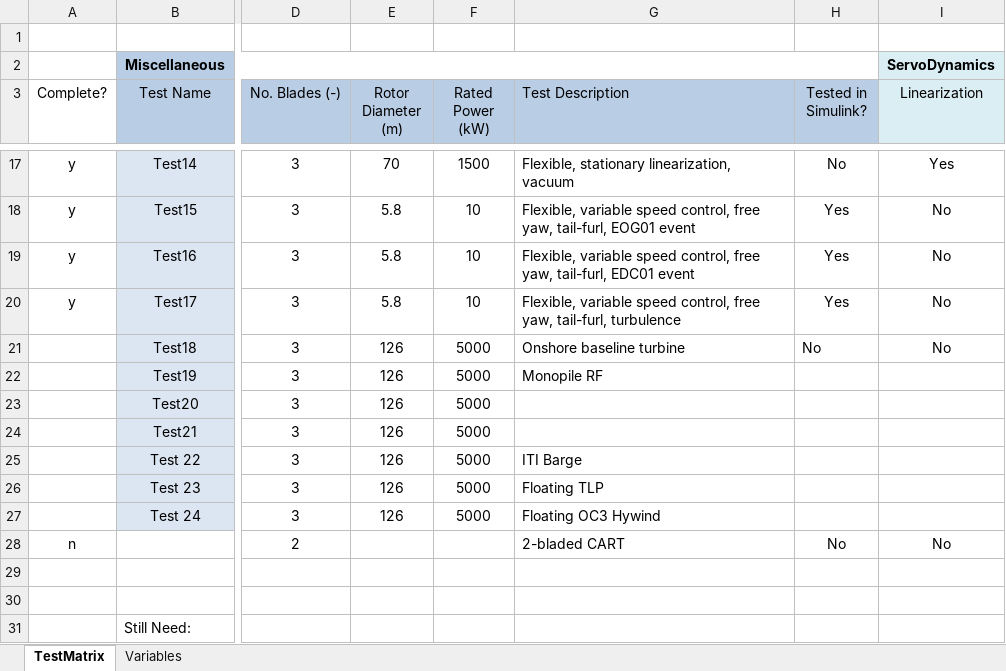
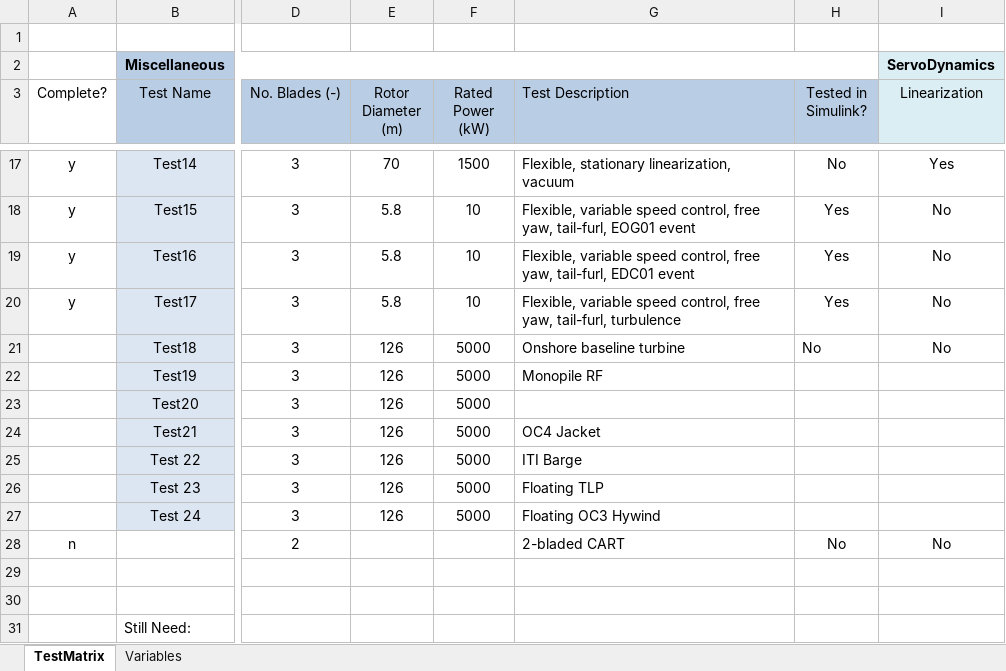
Before and after one commit to old-NWTC/FAST, an Excel workbook: CertTest/FASTCertTestCases.xlsx, sheet TestMatrix, drawn as a sheet; only a part is shown, gaps mark what is left out; values as stored, in another font and other column widths than the file's, no borders; conditional formats not drawn; the diff names each change by its address in the sheet, - before the commit and + after, or states it on an @@ line.

Commit message:
- I renamed several of the CertTest files     + 5MW tower files are now called {configuration}_ElastDyn_Tower.ipt);     + I removed the "Floating" from "Floating_OC3Hywind" - I added test 21 (OC4 Jacket) to SVN, but it needs some work (doesn't run properly, yet) + I modified the output format for Crunch stats on a couple of tests.
git-svn-id: https://windsvn2.nrel.gov/FAST/branches/BJonkman@575 10acb478-4768-415a-8850-bacdb5912d4d

```diff
--- a/CertTest/FASTCertTestCases.xlsx (sheet TestMatrix)
+++ b/CertTest/FASTCertTestCases.xlsx (sheet TestMatrix)
-G24 (Test Description): (empty)
+G24 (Test Description): OC4 Jacket
```
Also changed, not shown: 27 other files.
